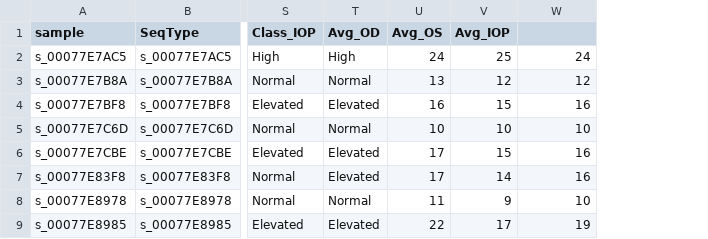
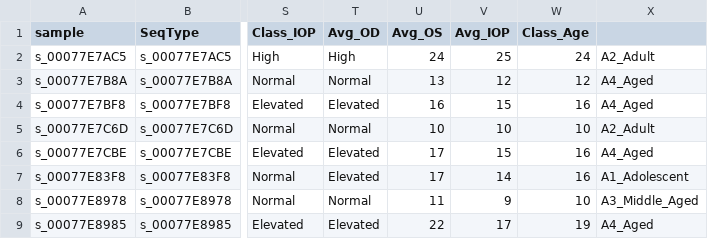
Before and after one commit to Hadi2468/RNAseq_RatEye, a CSV file: Data/samples45.csv, drawn as a sheet; only a part is shown, gaps mark what is left out; the diff names each change by its address in the sheet, - before the commit and + after, or states it on an @@ line.

```diff
--- a/Data/samples45.csv
+++ b/Data/samples45.csv
+column X, rows 2-9: A2_Adult | A4_Aged | A4_Aged | A2_Adult | A4_Aged | A1_Adolescent | A3_Middle_Aged | A4_Aged
-W1: (empty)
+W1: Class_Age
```
Also changed, not shown: Data/samples53.csv, 6 other files.
